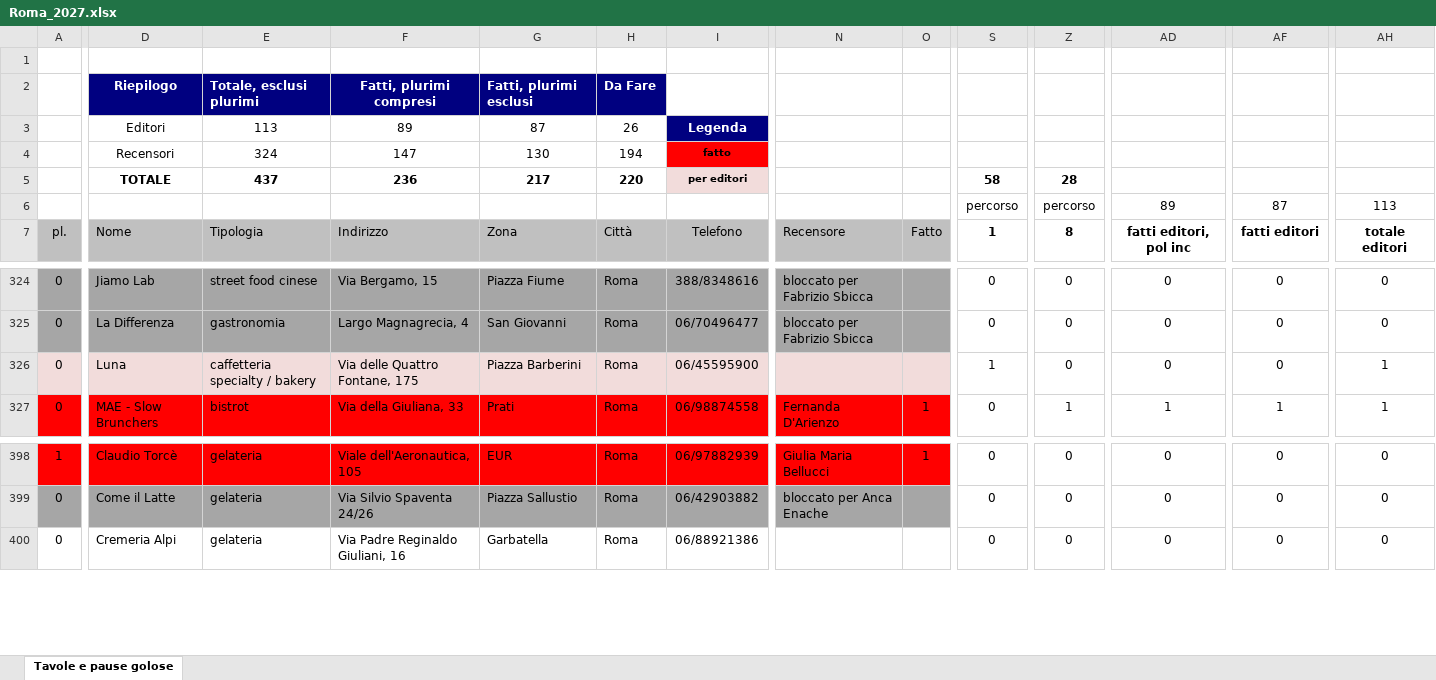
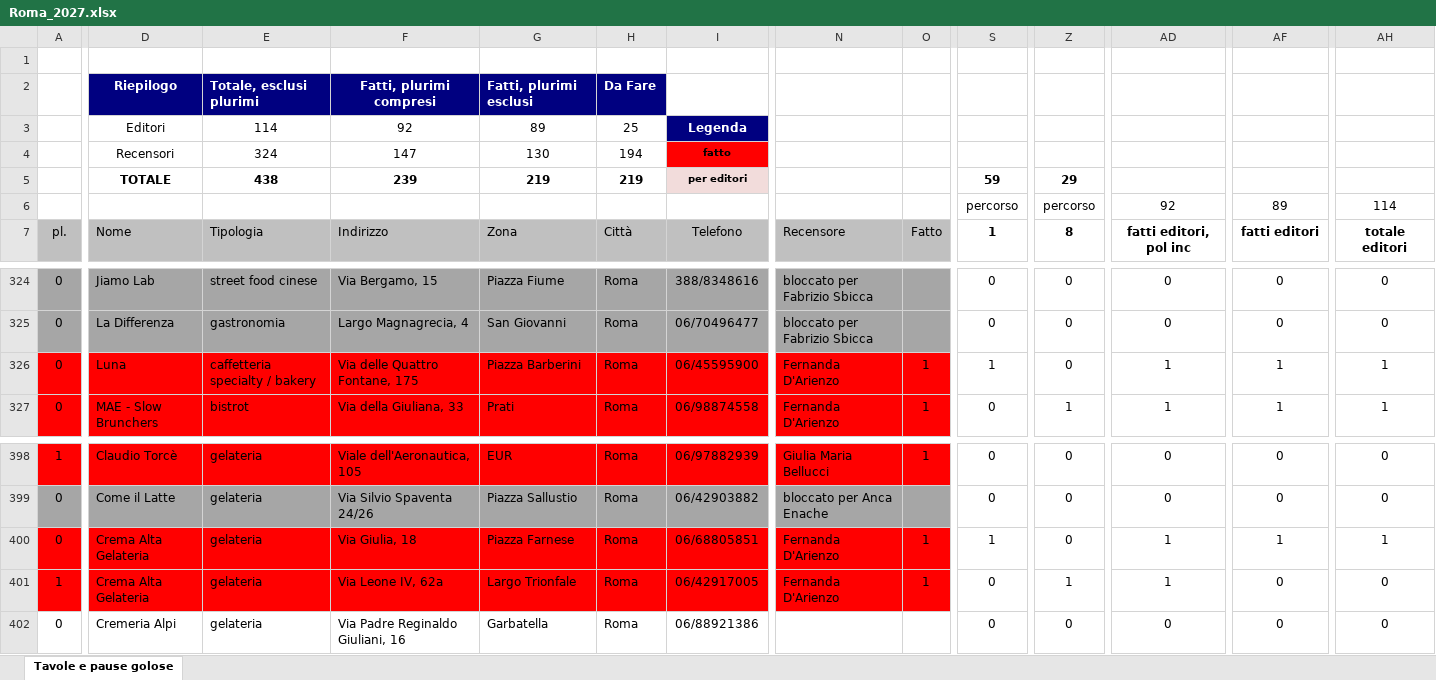
Before and after one commit to pecoraneraeditore/mappa-ristoranti, an Excel workbook: Roma_2027.xlsx, sheet Tavole e pause golose, drawn as a sheet; only a part is shown, gaps mark what is left out; values as stored, in another font and other column widths than the file's, no borders; removed rows and columns are numbered as before the commit, all else as after; rows hold the shown columns only; the diff covers the shown part only; the diff names each change by its address in the sheet, - before the commit and + after, or states it on an @@ line.

```diff
--- a/Roma_2027.xlsx (sheet Tavole e pause golose)
+++ b/Roma_2027.xlsx (sheet Tavole e pause golose)
-row 3:  | Editori | 113 | 89 | 87 | 26 | Legenda
+row 3:  | Editori | 114 | 92 | 89 | 25 | Legenda
-E5: 437
+E5: 438
-F5: 236
+F5: 239
-G5: 217
+G5: 219
-H5: 220
+H5: 219
-S5: 58
+S5: 59
-Z5: 28
+Z5: 29
-AD6: 89
+AD6: 92
-AF6: 87
+AF6: 89
-AH6: 113
+AH6: 114
-A326:O326 fill: #F2DCDB
+A326:O326 fill: #FF0000
-N326: (empty)
+N326: Fernanda D'Arienzo
-O326: (empty)
+O326: 1
-AD326: 0
+AD326: 1
-AF326: 0
+AF326: 1
+row 400: 0 | Crema Alta Gelateria | gelateria | Via Giulia, 18 | Piazza Farnese | Roma | 06/68805851 | Fernanda D'Arienzo | 1 | 1 | 0 | 1 | 1 | 1
+row 401: 1 | Crema Alta Gelateria | gelateria | Via Leone IV, 62a | Largo Trionfale | Roma | 06/42917005 | Fernanda D'Arienzo | 1 | 0 | 1 | 1 | 0 | 0
```
Also changed, not shown: cell formats elsewhere in this sheet, formulas that keep their value, 3 other files.
